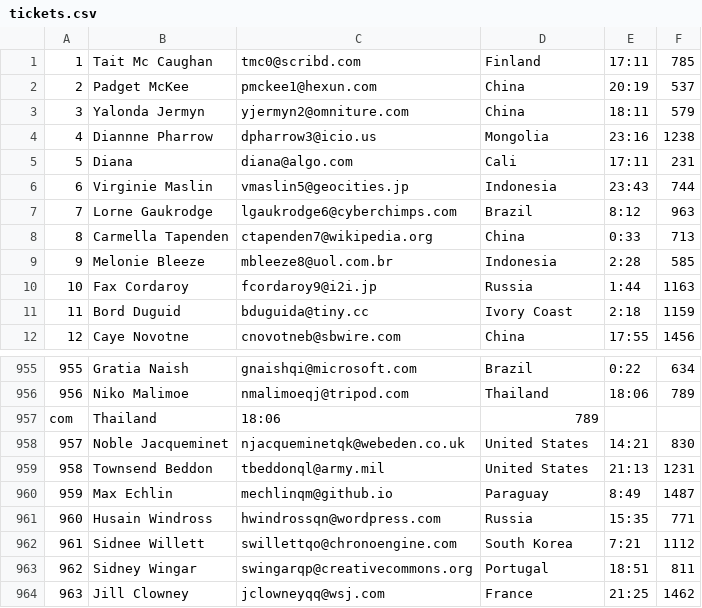
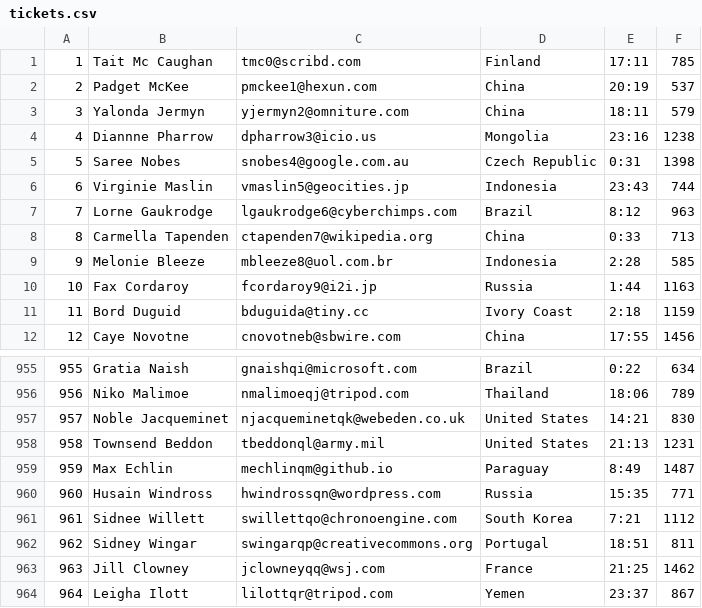
Before and after one commit to Meyi96/backpack-bcgow6-fabio-mejia, a CSV file: hackaton/tickets.csv, drawn as a sheet; only a part is shown, gaps mark what is left out; the shorter side is filled out with more unchanged rows; removed rows and columns are numbered as before the commit, all else as after; the diff names each change by its address in the sheet, - before the commit and + after, or states it on an @@ line.

```diff
--- a/hackaton/tickets.csv
+++ b/hackaton/tickets.csv
-row 5: 5 | Diana | diana@algo.com | Cali | 17:11 | 231
+row 5: 5 | Saree Nobes | snobes4@google.com.au | Czech Republic | 0:31 | 1398
-row 957: com | Thailand | 18:06 | 789
```
Also changed, not shown: 2 other files.
